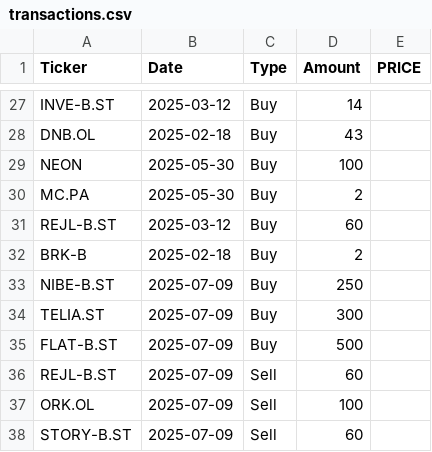
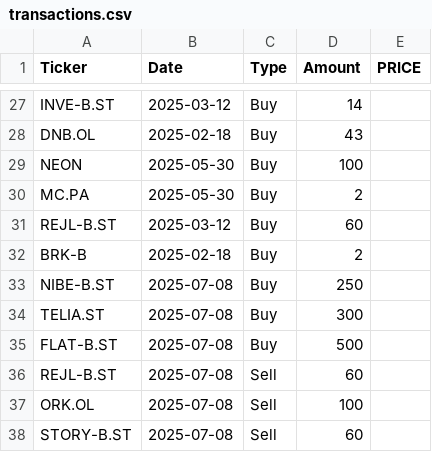
Before and after one commit to arofre/figab, a CSV file: transactions.csv, drawn as a sheet; only a part is shown, gaps mark what is left out.

```diff
--- a/transactions.csv
+++ b/transactions.csv
@@ -32,7 +32,7 @@ REJL-B.ST;2025-03-12;Buy;60;
 BRK-B;2025-02-18;Buy;2;
-NIBE-B.ST;2025-07-09;Buy;250;
-TELIA.ST;2025-07-09;Buy;300;
-FLAT-B.ST;2025-07-09;Buy;500;
-REJL-B.ST;2025-07-09;Sell;60;
-ORK.OL;2025-07-09;Sell;100;
-STORY-B.ST;2025-07-09;Sell;60;
+NIBE-B.ST;2025-07-08;Buy;250;
+TELIA.ST;2025-07-08;Buy;300;
+FLAT-B.ST;2025-07-08;Buy;500;
+REJL-B.ST;2025-07-08;Sell;60;
+ORK.OL;2025-07-08;Sell;100;
+STORY-B.ST;2025-07-08;Sell;60;
```
Also changed, not shown: 6 other files.
